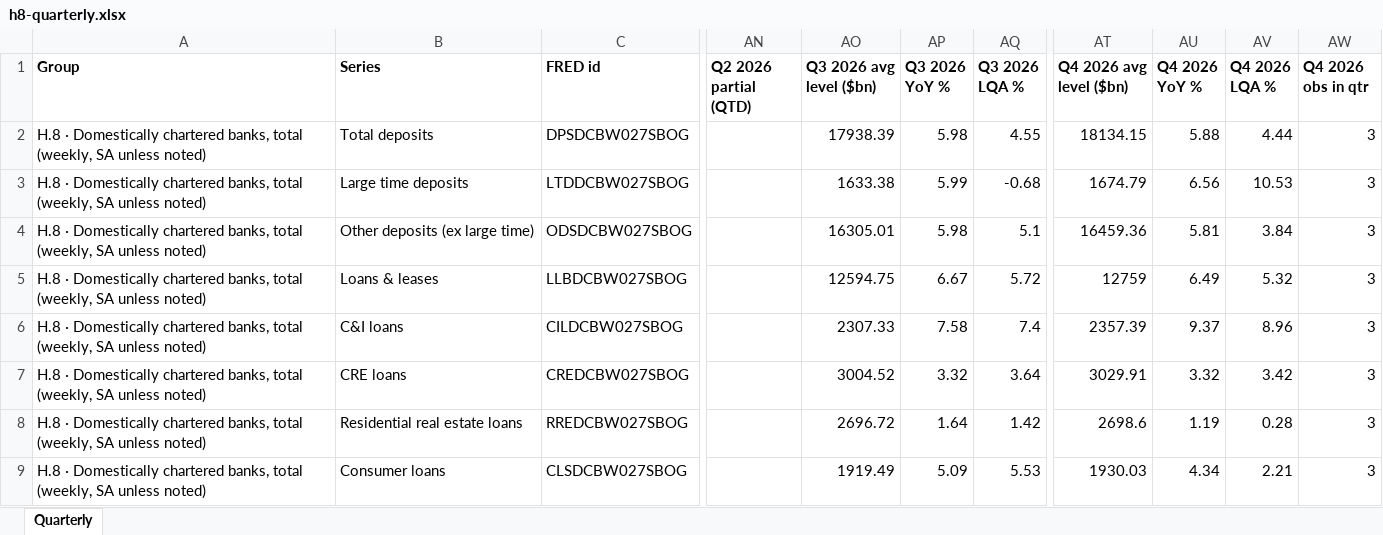
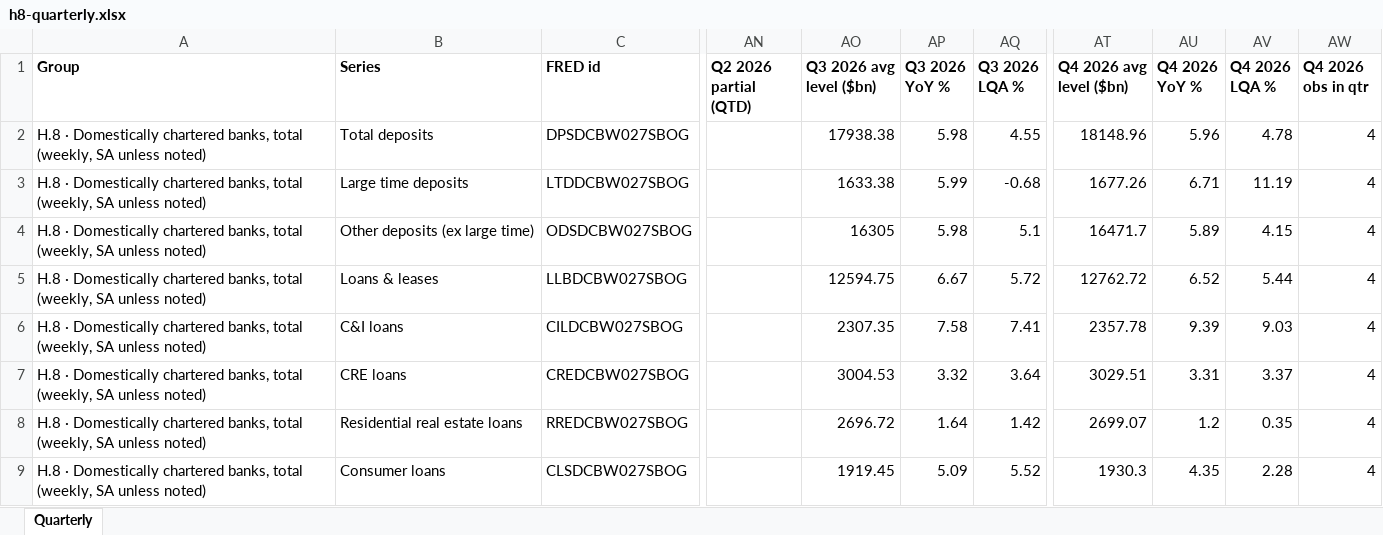
Before and after one commit to ehines12/research-hub, an Excel workbook: data/h8-quarterly.xlsx, sheet Quarterly, drawn as a sheet; only a part is shown, gaps mark what is left out; values as stored, in another font and other column widths than the file's, no borders; the diff covers the shown part only; the diff names each change by its address in the sheet, - before the commit and + after, or states it on an @@ line.

```diff
--- a/data/h8-quarterly.xlsx (sheet Quarterly)
+++ b/data/h8-quarterly.xlsx (sheet Quarterly)
-AO2 (Q3 2026 avg level ($bn)): 17938.39
+AO2 (Q3 2026 avg level ($bn)): 17938.38
-AT2 (Q4 2026 avg level ($bn)): 18134.15
+AT2 (Q4 2026 avg level ($bn)): 18148.96
-AU2 (Q4 2026 YoY %): 5.88
+AU2 (Q4 2026 YoY %): 5.96
-AV2 (Q4 2026 LQA %): 4.44
+AV2 (Q4 2026 LQA %): 4.78
-AW2:AW9 (Q4 2026 obs in qtr): 3
+AW2:AW9 (Q4 2026 obs in qtr): 4
-AT3 (Q4 2026 avg level ($bn)): 1674.79
+AT3 (Q4 2026 avg level ($bn)): 1677.26
-AU3 (Q4 2026 YoY %): 6.56
+AU3 (Q4 2026 YoY %): 6.71
-AV3 (Q4 2026 LQA %): 10.53
+AV3 (Q4 2026 LQA %): 11.19
-AO4 (Q3 2026 avg level ($bn)): 16305.01
+AO4 (Q3 2026 avg level ($bn)): 16305
-AT4 (Q4 2026 avg level ($bn)): 16459.36
+AT4 (Q4 2026 avg level ($bn)): 16471.7
-AU4 (Q4 2026 YoY %): 5.81
+AU4 (Q4 2026 YoY %): 5.89
-AV4 (Q4 2026 LQA %): 3.84
+AV4 (Q4 2026 LQA %): 4.15
-AT5 (Q4 2026 avg level ($bn)): 12759
+AT5 (Q4 2026 avg level ($bn)): 12762.72
-AU5 (Q4 2026 YoY %): 6.49
+AU5 (Q4 2026 YoY %): 6.52
-AV5 (Q4 2026 LQA %): 5.32
+AV5 (Q4 2026 LQA %): 5.44
-AO6 (Q3 2026 avg level ($bn)): 2307.33
+AO6 (Q3 2026 avg level ($bn)): 2307.35
-AQ6 (Q3 2026 LQA %): 7.4
+AQ6 (Q3 2026 LQA %): 7.41
-AT6 (Q4 2026 avg level ($bn)): 2357.39
+AT6 (Q4 2026 avg level ($bn)): 2357.78
-AU6 (Q4 2026 YoY %): 9.37
+AU6 (Q4 2026 YoY %): 9.39
-AV6 (Q4 2026 LQA %): 8.96
+AV6 (Q4 2026 LQA %): 9.03
-AO7 (Q3 2026 avg level ($bn)): 3004.52
+AO7 (Q3 2026 avg level ($bn)): 3004.53
-AT7 (Q4 2026 avg level ($bn)): 3029.91
+AT7 (Q4 2026 avg level ($bn)): 3029.51
-AU7 (Q4 2026 YoY %): 3.32
+AU7 (Q4 2026 YoY %): 3.31
-AV7 (Q4 2026 LQA %): 3.42
+AV7 (Q4 2026 LQA %): 3.37
-AT8 (Q4 2026 avg level ($bn)): 2698.6
+AT8 (Q4 2026 avg level ($bn)): 2699.07
-AU8 (Q4 2026 YoY %): 1.19
+AU8 (Q4 2026 YoY %): 1.2
-AV8 (Q4 2026 LQA %): 0.28
+AV8 (Q4 2026 LQA %): 0.35
-AO9 (Q3 2026 avg level ($bn)): 1919.49
+AO9 (Q3 2026 avg level ($bn)): 1919.45
-AQ9 (Q3 2026 LQA %): 5.53
+AQ9 (Q3 2026 LQA %): 5.52
-AT9 (Q4 2026 avg level ($bn)): 1930.03
+AT9 (Q4 2026 avg level ($bn)): 1930.3
-AU9 (Q4 2026 YoY %): 4.34
+AU9 (Q4 2026 YoY %): 4.35
-AV9 (Q4 2026 LQA %): 2.21
+AV9 (Q4 2026 LQA %): 2.28
```
Also changed, not shown: 170 edited cells elsewhere in this sheet, data/h8-growth5y.xlsx, 15 other files.
